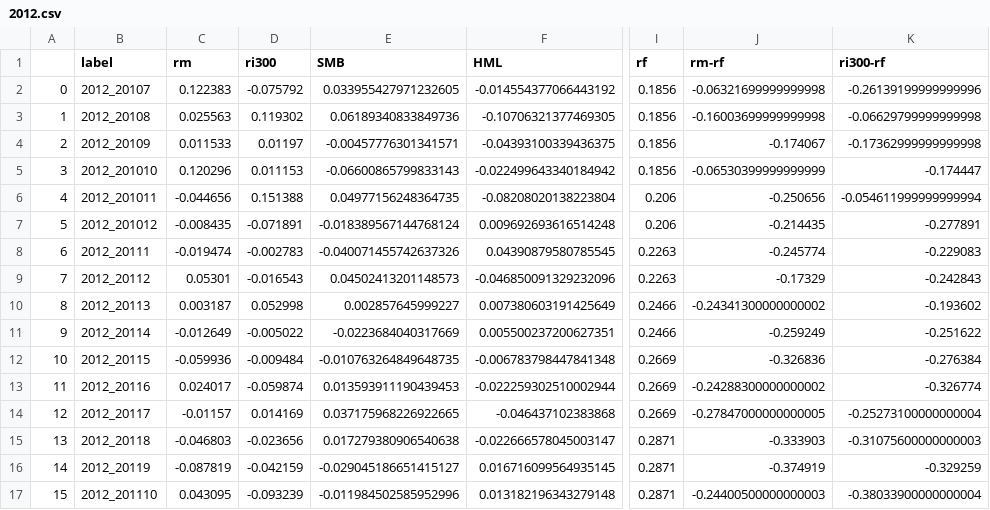
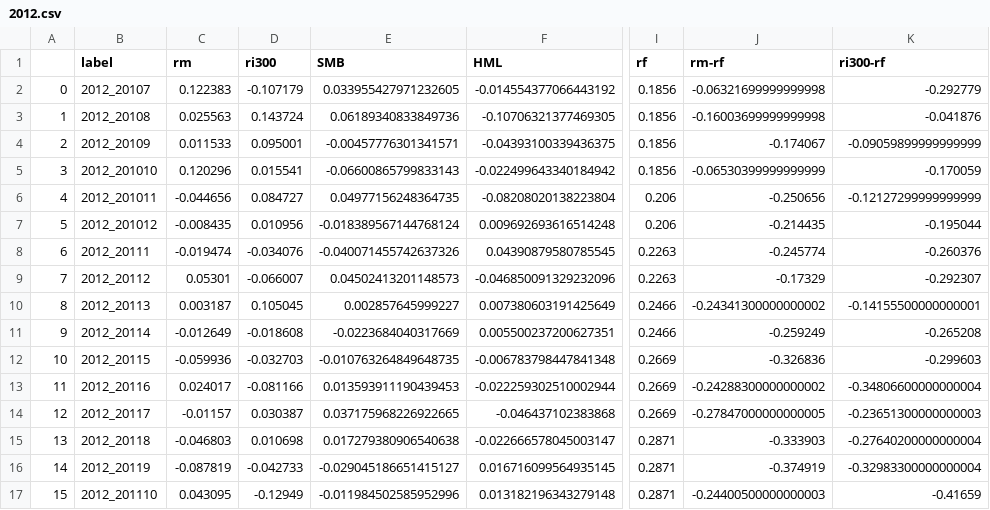
Before and after one commit to zhangyiyao020801/FamaFrench, a CSV file: data/step3/2012.csv, drawn as a sheet; only a part is shown, gaps mark what is left out; the diff covers the shown part only; the diff names each change by its address in the sheet, - before the commit and + after, or states it on an @@ line.

```diff
--- a/data/step3/2012.csv
+++ b/data/step3/2012.csv
-D2 (ri300): -0.075792
+D2 (ri300): -0.107179
-K2 (ri300-rf): -0.26139199999999996
+K2 (ri300-rf): -0.292779
-D3 (ri300): 0.119302
+D3 (ri300): 0.143724
-K3 (ri300-rf): -0.06629799999999998
+K3 (ri300-rf): -0.041876
-D4 (ri300): 0.01197
+D4 (ri300): 0.095001
-K4 (ri300-rf): -0.17362999999999998
+K4 (ri300-rf): -0.09059899999999999
-D5 (ri300): 0.011153
+D5 (ri300): 0.015541
-K5 (ri300-rf): -0.174447
+K5 (ri300-rf): -0.170059
-D6 (ri300): 0.151388
+D6 (ri300): 0.084727
-K6 (ri300-rf): -0.054611999999999994
+K6 (ri300-rf): -0.12127299999999999
-D7 (ri300): -0.071891
+D7 (ri300): 0.010956
-K7 (ri300-rf): -0.277891
+K7 (ri300-rf): -0.195044
-D8 (ri300): -0.002783
+D8 (ri300): -0.034076
-K8 (ri300-rf): -0.229083
+K8 (ri300-rf): -0.260376
-D9 (ri300): -0.016543
+D9 (ri300): -0.066007
-K9 (ri300-rf): -0.242843
+K9 (ri300-rf): -0.292307
-D10 (ri300): 0.052998
+D10 (ri300): 0.105045
-K10 (ri300-rf): -0.193602
+K10 (ri300-rf): -0.14155500000000001
-D11 (ri300): -0.005022
+D11 (ri300): -0.018608
-K11 (ri300-rf): -0.251622
+K11 (ri300-rf): -0.265208
-D12 (ri300): -0.009484
+D12 (ri300): -0.032703
-K12 (ri300-rf): -0.276384
+K12 (ri300-rf): -0.299603
-D13 (ri300): -0.059874
+D13 (ri300): -0.081166
-K13 (ri300-rf): -0.326774
+K13 (ri300-rf): -0.34806600000000004
-D14 (ri300): 0.014169
+D14 (ri300): 0.030387
-K14 (ri300-rf): -0.25273100000000004
+K14 (ri300-rf): -0.23651300000000003
-D15 (ri300): -0.023656
+D15 (ri300): 0.010698
-K15 (ri300-rf): -0.31075600000000003
+K15 (ri300-rf): -0.27640200000000004
-D16 (ri300): -0.042159
+D16 (ri300): -0.042733
-K16 (ri300-rf): -0.329259
+K16 (ri300-rf): -0.32983300000000004
-D17 (ri300): -0.093239
+D17 (ri300): -0.12949
-K17 (ri300-rf): -0.38033900000000004
+K17 (ri300-rf): -0.41659
```
Also changed, not shown: 18 edited cells elsewhere in this file, data/step3/2013.csv, data/step3/2014.csv, 12 other files.
